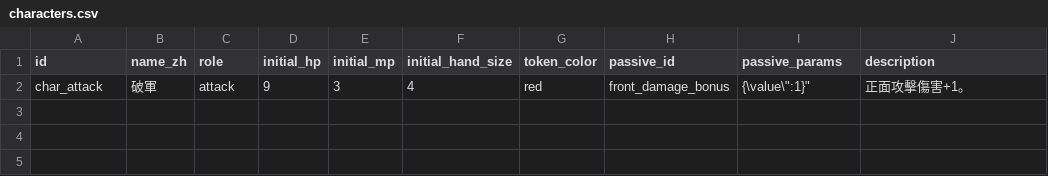
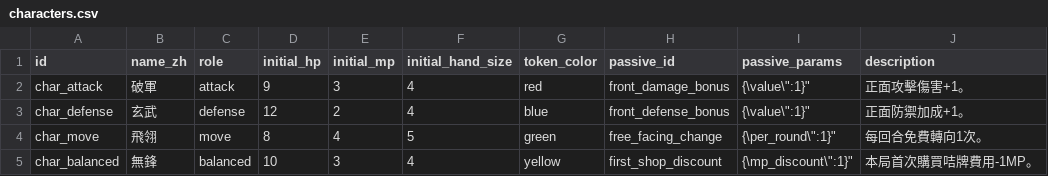
Before and after one commit to Alienc2/Fist-Palm-and-Weapons, a CSV file: data/characters.csv, drawn as a sheet; the diff names each change by its address in the sheet, - before the commit and + after, or states it on an @@ line.

```diff
--- a/data/characters.csv
+++ b/data/characters.csv
+row 3: char_defense | 玄武 | defense | 12 | 2 | 4 | blue | front_defense_bonus | {\value\":1}" | 正面防禦加成+1。
+row 4: char_move | 飛翎 | move | 8 | 4 | 5 | green | free_facing_change | {\per_round\":1}" | 每回合免費轉向1次。
+row 5: char_balanced | 無鋒 | balanced | 10 | 3 | 4 | yellow | first_shop_discount | {\mp_discount\":1}" | 本局首次購買咭牌費用-1MP。
```
Also changed, not shown: data/cards.csv, data/combos.csv, 10 other files.
